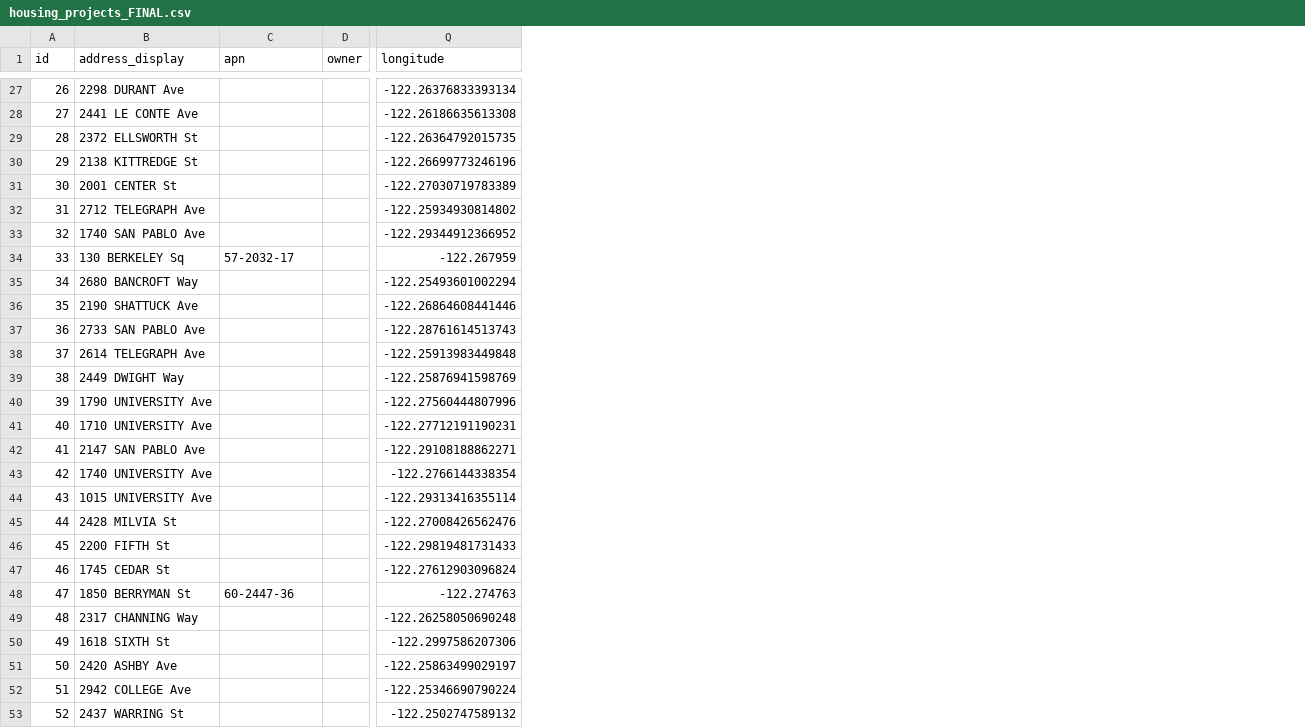
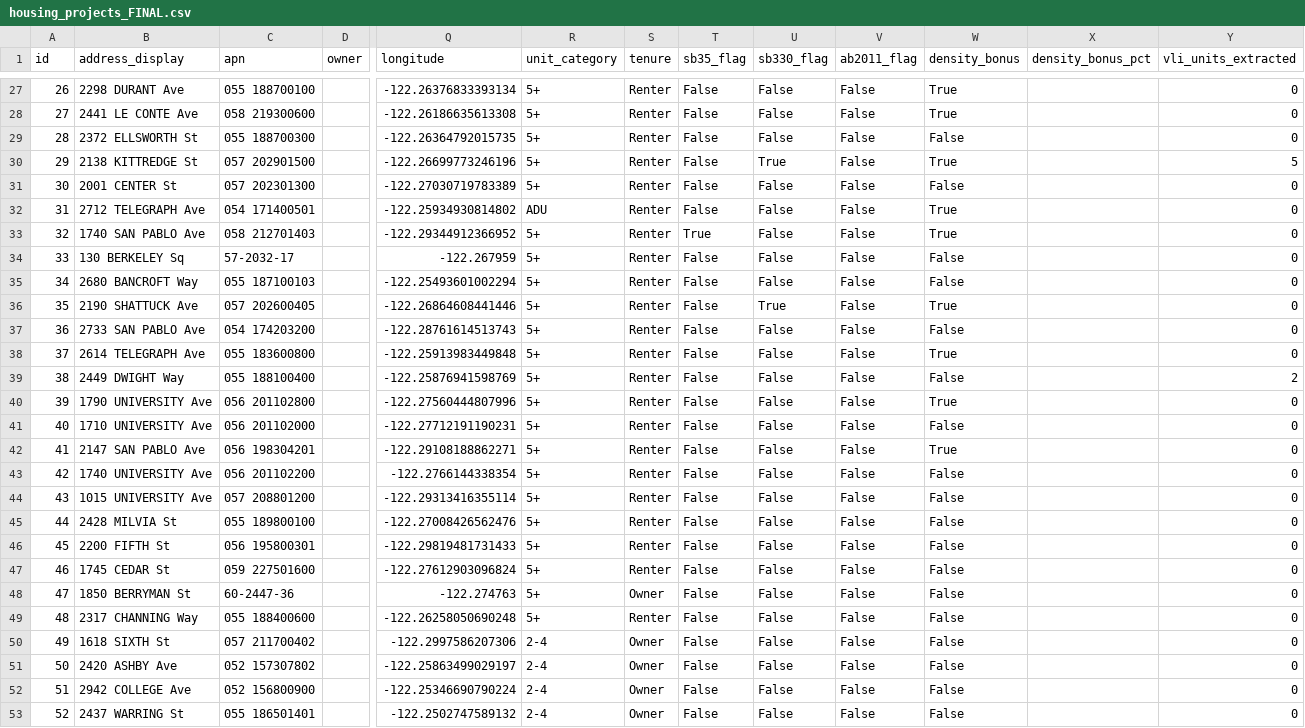
Before and after one commit to blockXblock/berkeley-housing-analysis, a CSV file: data/processed/housing_projects_FINAL.csv, drawn as a sheet; only a part is shown, gaps mark what is left out; the diff covers the shown part only; the diff names each change by its address in the sheet, - before the commit and + after, or states it on an @@ line.

```diff
--- a/data/processed/housing_projects_FINAL.csv
+++ b/data/processed/housing_projects_FINAL.csv
+column R (unit_category), rows 27-53: 5+ | 5+ | 5+ | 5+ | 5+ | ADU | 5+ | 5+ | 5+ | 5+ | 5+ | 5+ | 5+ | 5+ | 5+ | 5+ | 5+ | 5+ | 5+ | 5+ | 5+ | 5+ | 5+ | 2-4 | 2-4 | 2-4 | 2-4
+column S (tenure), rows 27-53: Renter | Renter | Renter | Renter | Renter | Renter | Renter | Renter | Renter | Renter | Renter | Renter | Renter | Renter | Renter | Renter | Renter | Renter | Renter | Renter | Renter | Owner | Renter | Owner | Owner | Owner | Owner
+column T (sb35_flag), rows 27-53: False | False | False | False | False | False | True | False | False | False | False | False | False | False | False | False | False | False | False | False | False | False | False | False | False | False | False
+column U (sb330_flag), rows 27-53: False | False | False | True | False | False | False | False | False | True | False | False | False | False | False | False | False | False | False | False | False | False | False | False | False | False | False
+column V (ab2011_flag), rows 27-53: all False
+column W (density_bonus), rows 27-53: True | True | False | True | False | True | True | False | False | True | False | True | False | True | False | True | False | False | False | False | False | False | False | False | False | False | False
+column X (density_bonus_pct), empty
+column Y (vli_units_extracted), rows 27-53: 0 | 0 | 0 | 5 | 0 | 0 | 0 | 0 | 0 | 0 | 0 | 0 | 2 | 0 | 0 | 0 | 0 | 0 | 0 | 0 | 0 | 0 | 0 | 0 | 0 | 0 | 0
-C27 (apn): (empty)
+C27 (apn): 055 188700100
-C28 (apn): (empty)
+C28 (apn): 058 219300600
-C29 (apn): (empty)
+C29 (apn): 055 188700300
-C30 (apn): (empty)
+C30 (apn): 057 202901500
-C31 (apn): (empty)
+C31 (apn): 057 202301300
-C32 (apn): (empty)
+C32 (apn): 054 171400501
-C33 (apn): (empty)
+C33 (apn): 058 212701403
-C35 (apn): (empty)
+C35 (apn): 055 187100103
-C36 (apn): (empty)
+C36 (apn): 057 202600405
-C37 (apn): (empty)
+C37 (apn): 054 174203200
-C38 (apn): (empty)
+C38 (apn): 055 183600800
-C39 (apn): (empty)
+C39 (apn): 055 188100400
-C40 (apn): (empty)
+C40 (apn): 056 201102800
-C41 (apn): (empty)
+C41 (apn): 056 201102000
-C42 (apn): (empty)
+C42 (apn): 056 198304201
-C43 (apn): (empty)
+C43 (apn): 056 201102200
-C44 (apn): (empty)
+C44 (apn): 057 208801200
-C45 (apn): (empty)
+C45 (apn): 055 189800100
-C46 (apn): (empty)
+C46 (apn): 056 195800301
-C47 (apn): (empty)
+C47 (apn): 059 227501600
-C49 (apn): (empty)
+C49 (apn): 055 188400600
-C50 (apn): (empty)
+C50 (apn): 057 211700402
-C51 (apn): (empty)
+C51 (apn): 052 157307802
-C52 (apn): (empty)
+C52 (apn): 052 156800900
-C53 (apn): (empty)
+C53 (apn): 055 186501401
```
Also changed, not shown: 86 edited cells elsewhere in this file, 3 other files.
